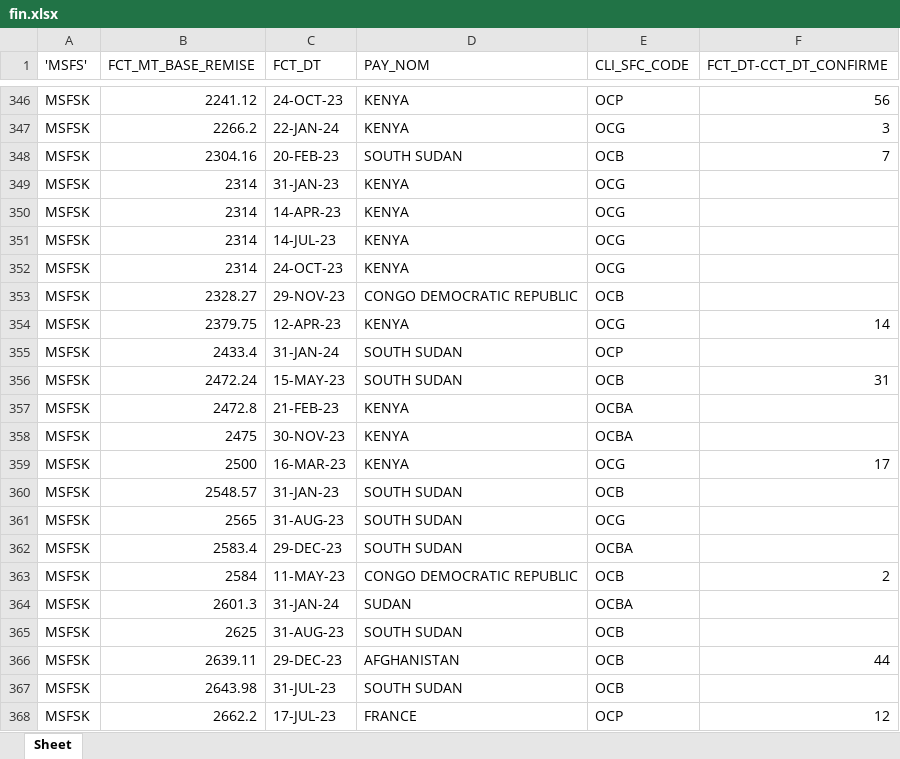
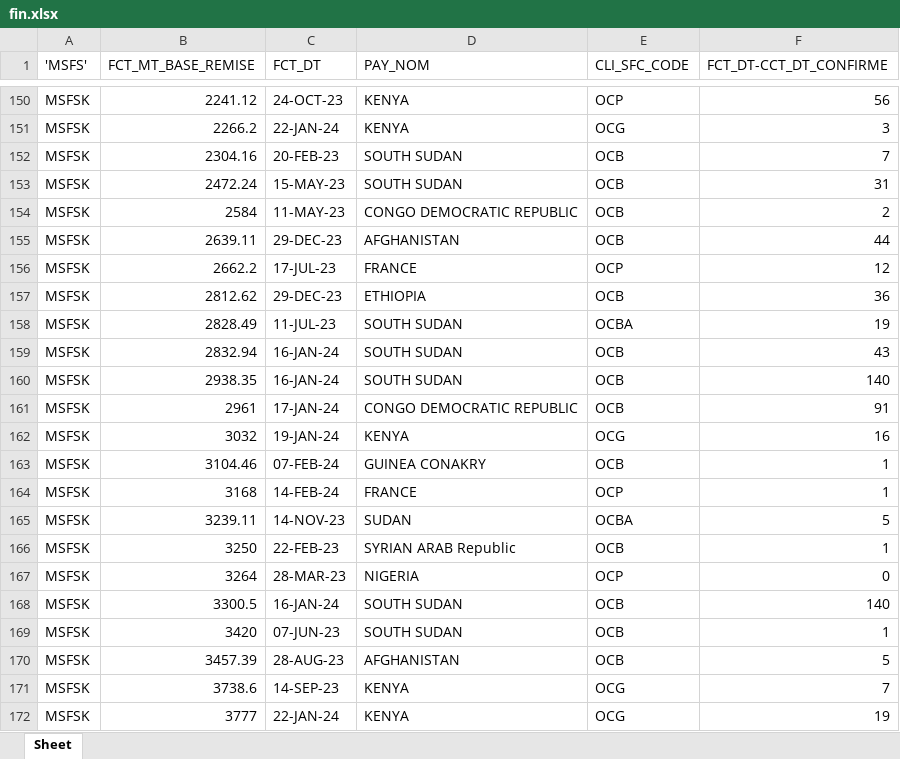
Before and after one commit to Maximuspotato/msfksu, an Excel workbook: public/powerbi/fin.xlsx, sheet Sheet, drawn as a sheet; only a part is shown, gaps mark what is left out; the shorter side is filled out with more unchanged rows; values as stored, in another font and other column widths than the file's, no borders; the diff covers the shown part only; the diff names each change by its address in the sheet, - before the commit and + after, or states it on an @@ line.

```diff
--- a/public/powerbi/fin.xlsx (sheet Sheet)
+++ b/public/powerbi/fin.xlsx (sheet Sheet)
-row 349: MSFSK | 2314 | 31-JAN-23 | KENYA | OCG
-row 350: MSFSK | 2314 | 14-APR-23 | KENYA | OCG
-row 351: MSFSK | 2314 | 14-JUL-23 | KENYA | OCG
-row 352: MSFSK | 2314 | 24-OCT-23 | KENYA | OCG
-row 353: MSFSK | 2328.27 | 29-NOV-23 | CONGO DEMOCRATIC REPUBLIC | OCB
-row 354: MSFSK | 2379.75 | 12-APR-23 | KENYA | OCG | 14
-row 355: MSFSK | 2433.4 | 31-JAN-24 | SOUTH SUDAN | OCP
-row 357: MSFSK | 2472.8 | 21-FEB-23 | KENYA | OCBA
-row 358: MSFSK | 2475 | 30-NOV-23 | KENYA | OCBA
-row 359: MSFSK | 2500 | 16-MAR-23 | KENYA | OCG | 17
-row 360: MSFSK | 2548.57 | 31-JAN-23 | SOUTH SUDAN | OCB
-row 361: MSFSK | 2565 | 31-AUG-23 | SOUTH SUDAN | OCG
-row 362: MSFSK | 2583.4 | 29-DEC-23 | SOUTH SUDAN | OCBA
-row 364: MSFSK | 2601.3 | 31-JAN-24 | SUDAN | OCBA
-row 365: MSFSK | 2625 | 31-AUG-23 | SOUTH SUDAN | OCB
-row 367: MSFSK | 2643.98 | 31-JUL-23 | SOUTH SUDAN | OCB
```
Also changed, not shown: 322 removed rows and 2 edited cells elsewhere in this sheet, public/powerbi/ap.xlsx, public/powerbi/apHead.xlsx, 5 other files.
